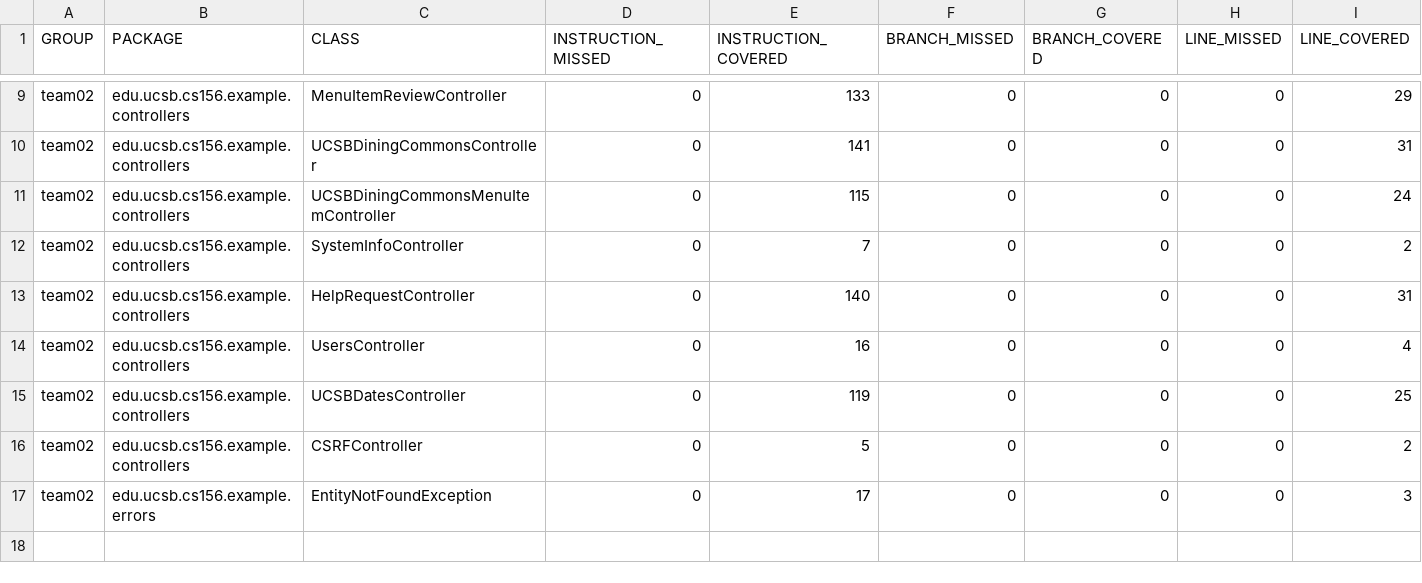
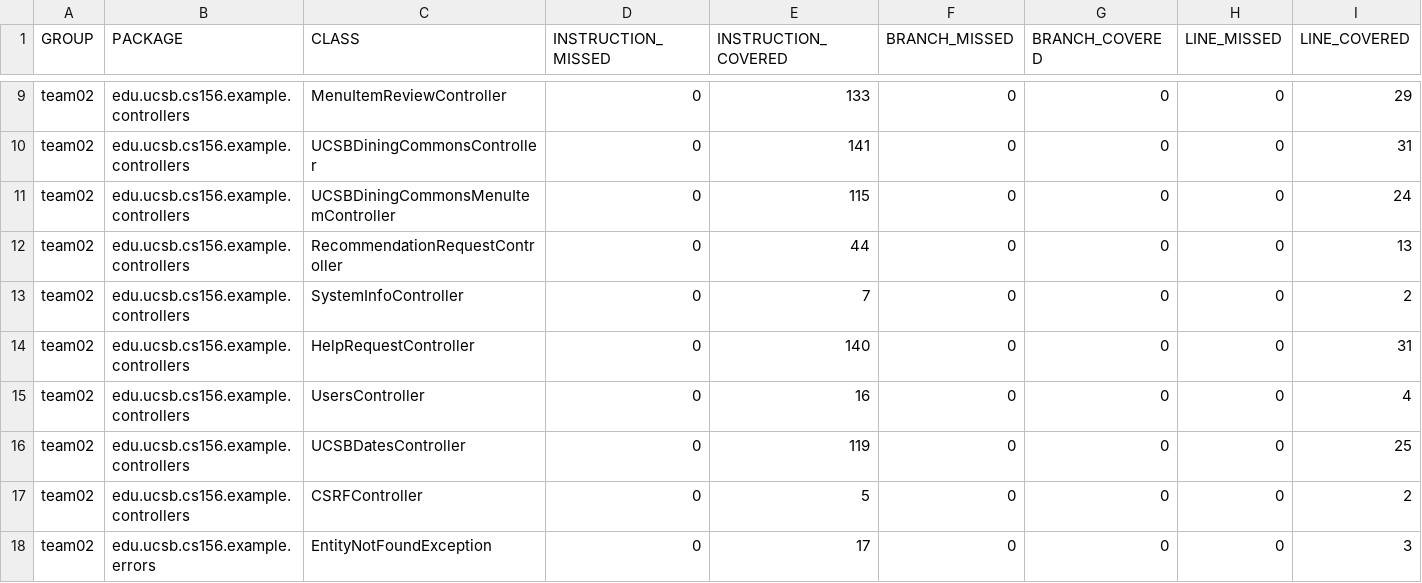
Before and after one commit to ucsb-cs156-w24/team02-w24-7pm-2, a CSV file: jacoco/jacoco.csv, drawn as a sheet; only a part is shown, gaps mark what is left out; rows hold the shown columns only; the diff names each change by its address in the sheet, - before the commit and + after, or states it on an @@ line.

Commit message:
Deploying to gh-pages from @ ucsb-cs156-w24/team02-w24-7pm-2@d6a04336f3d101a9fcf1605165cfa0a5884ea525 🚀

```diff
--- a/jacoco/jacoco.csv
+++ b/jacoco/jacoco.csv
+row 12: team02 | edu.ucsb.cs156.example.controllers | RecommendationRequestController | 0 | 44 | 0 | 0 | 0 | 13
```
Also changed, not shown: 7 other files.
